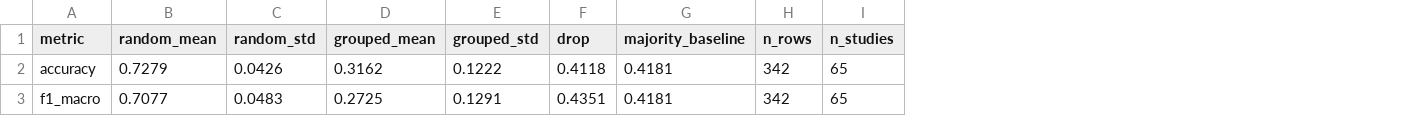
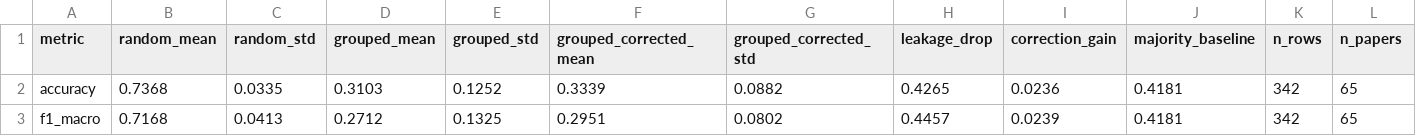
Before and after one commit to huanran-builds/urtc-2026-fouling-transfer, a CSV file: outputs/tables/grouped_cv_mic.csv, drawn as a sheet; only a part is shown; removed rows and columns are numbered as before the commit, all else as after; the diff names each change by its address in the sheet, - before the commit and + after, or states it on an @@ line.

Commit message:
analysis: within-study batch correction, grouped 0.316 to 0.387

```diff
--- a/outputs/tables/grouped_cv_mic.csv
+++ b/outputs/tables/grouped_cv_mic.csv
-column F (drop), rows 2-3: 0.4118 | 0.4351
+column F (grouped_corrected_mean), rows 2-3: 0.3339 | 0.2951
+column G (grouped_corrected_std), rows 2-3: 0.0882 | 0.0802
+column H (leakage_drop), rows 2-3: 0.4265 | 0.4457
+column I (correction_gain), rows 2-3: 0.0236 | 0.0239
-L1: n_studies
+L1: n_papers
-B2 (random_mean): 0.7279
+B2 (random_mean): 0.7368
-C2 (random_std): 0.0426
+C2 (random_std): 0.0335
-D2 (grouped_mean): 0.3162
+D2 (grouped_mean): 0.3103
-E2 (grouped_std): 0.1222
+E2 (grouped_std): 0.1252
-B3 (random_mean): 0.7077
+B3 (random_mean): 0.7168
-C3 (random_std): 0.0483
+C3 (random_std): 0.0413
-D3 (grouped_mean): 0.2725
+D3 (grouped_mean): 0.2712
-E3 (grouped_std): 0.1291
+E3 (grouped_std): 0.1325
```
Also changed, not shown: 1 other file.
